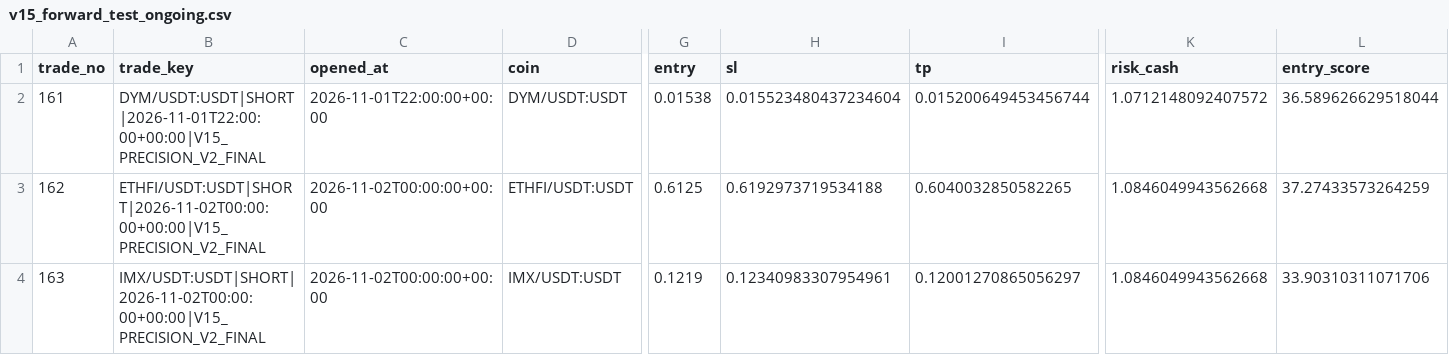
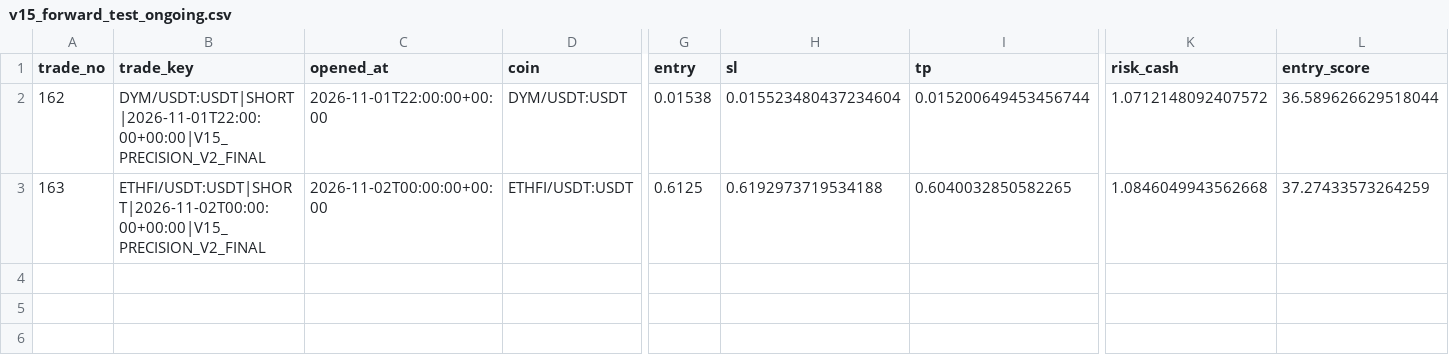
Before and after one commit to samesameagro-droid/sam-edge-v15-v8i, a CSV file: v15_forward_test_ongoing.csv, drawn as a sheet; only a part is shown, gaps mark what is left out; removed rows and columns are numbered as before the commit, all else as after; rows hold the shown columns only; the diff names each change by its address in the sheet, - before the commit and + after, or states it on an @@ line.

```diff
--- a/v15_forward_test_ongoing.csv
+++ b/v15_forward_test_ongoing.csv
-row 2: 161 | DYM/USDT:USDT|SHORT|2026-11-01T22:00:00+00:00|V15_PRECISION_V2_FINAL | 2026-11-01T22:00:00+00:00 | DYM/USDT:USDT | 0.01538 | 0.015523480437234604 | 0.015200649453456744 | 1.0712148092407572 | 36.589626629518044
-B2 (trade_key): ETHFI/USDT:USDT|SHORT|2026-11-02T00:00:00+00:00|V15_PRECISION_V2_FINAL
+B2 (trade_key): DYM/USDT:USDT|SHORT|2026-11-01T22:00:00+00:00|V15_PRECISION_V2_FINAL
-C2 (opened_at): 2026-11-02T00:00:00+00:00
+C2 (opened_at): 2026-11-01T22:00:00+00:00
-D2 (coin): ETHFI/USDT:USDT
+D2 (coin): DYM/USDT:USDT
-G2 (entry): 0.6125
+G2 (entry): 0.01538
-H2 (sl): 0.6192973719534188
+H2 (sl): 0.015523480437234604
-I2 (tp): 0.6040032850582265
+I2 (tp): 0.015200649453456744
-K2 (risk_cash): 1.0846049943562668
+K2 (risk_cash): 1.0712148092407572
-L2 (entry_score): 37.27433573264259
+L2 (entry_score): 36.589626629518044
-B3 (trade_key): IMX/USDT:USDT|SHORT|2026-11-02T00:00:00+00:00|V15_PRECISION_V2_FINAL
+B3 (trade_key): ETHFI/USDT:USDT|SHORT|2026-11-02T00:00:00+00:00|V15_PRECISION_V2_FINAL
-D3 (coin): IMX/USDT:USDT
+D3 (coin): ETHFI/USDT:USDT
-G3 (entry): 0.1219
+G3 (entry): 0.6125
-H3 (sl): 0.12340983307954961
+H3 (sl): 0.6192973719534188
-I3 (tp): 0.12001270865056297
+I3 (tp): 0.6040032850582265
-L3 (entry_score): 33.90310311071706
+L3 (entry_score): 37.27433573264259
```
Also changed, not shown: paper_v15_trades_v2.csv, v15_forward_test_master_journal.csv, 8 other files.
